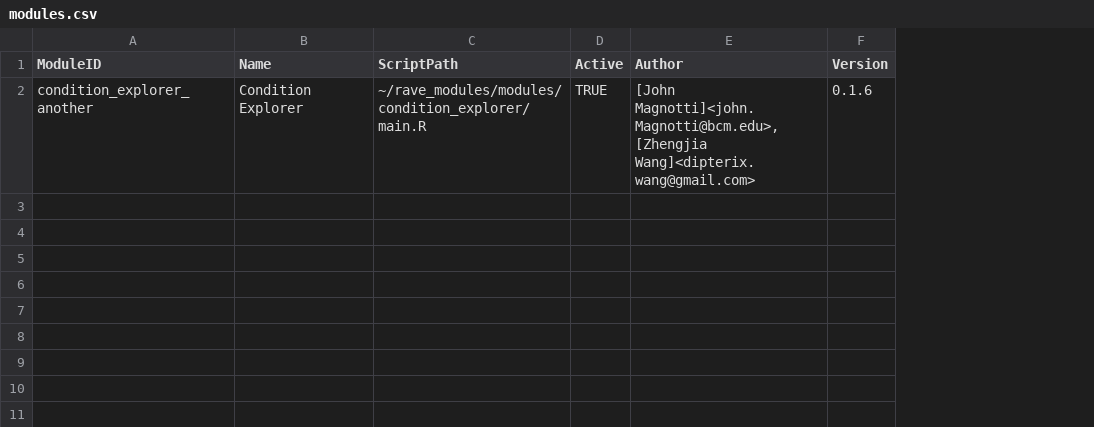
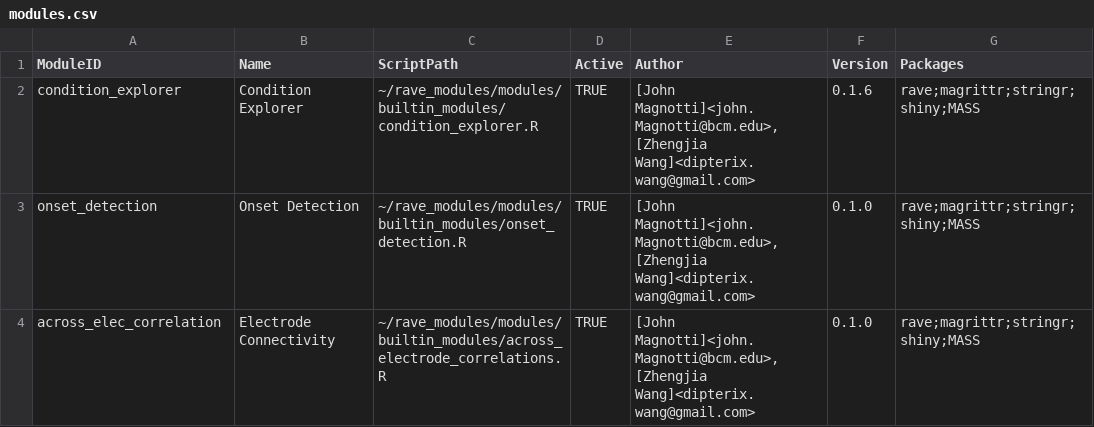
Before and after one commit to beauchamplab/rave, a CSV file: inst/modules.csv, drawn as a sheet; the diff names each change by its address in the sheet, - before the commit and + after, or states it on an @@ line.

Commit message:
inited - modules as independent R packages

```diff
--- a/inst/modules.csv
+++ b/inst/modules.csv
+column G (Packages), row 2: rave;magrittr;stringr;shiny;MASS
-A2 (ModuleID): condition_explorer_another
+A2 (ModuleID): condition_explorer
-C2 (ScriptPath): ~/rave_modules/modules/condition_explorer/main.R
+C2 (ScriptPath): ~/rave_modules/modules/builtin_modules/condition_explorer.R
+row 3: onset_detection | Onset Detection | ~/rave_modules/modules/builtin_modules/onset_detection.R | TRUE | [John Magnotti]<john.Magnotti@bcm.edu>, [Zhengjia Wang]<dipterix.wang@gmail.com> | 0.1.0 | rave;magrittr;stringr;shiny;MASS
+row 4: across_elec_correlation | Electrode Connectivity | ~/rave_modules/modules/builtin_modules/across_electrode_correlations.R | TRUE | [John Magnotti]<john.Magnotti@bcm.edu>, [Zhengjia Wang]<dipterix.wang@gmail.com> | 0.1.0 | rave;magrittr;stringr;shiny;MASS
```
Also changed, not shown: 19 other files.
